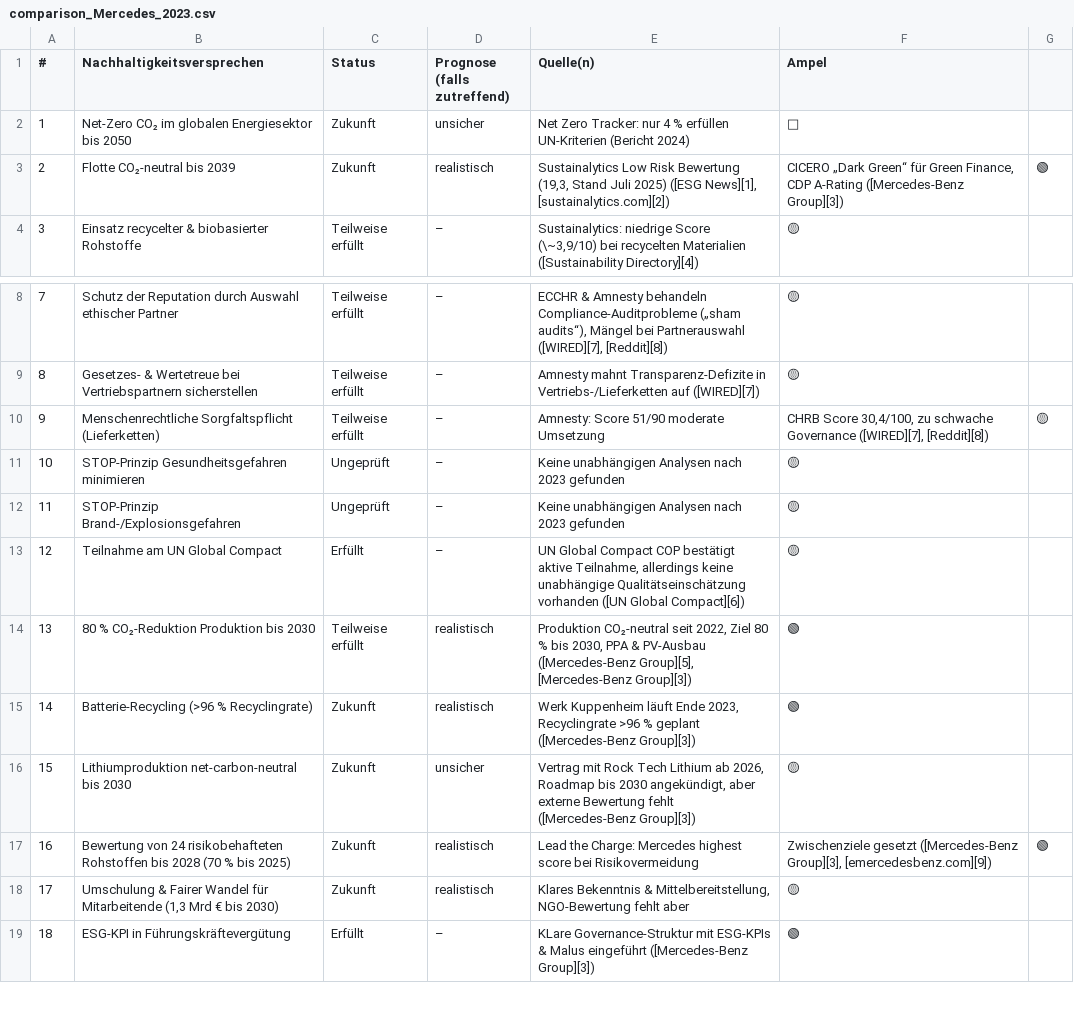
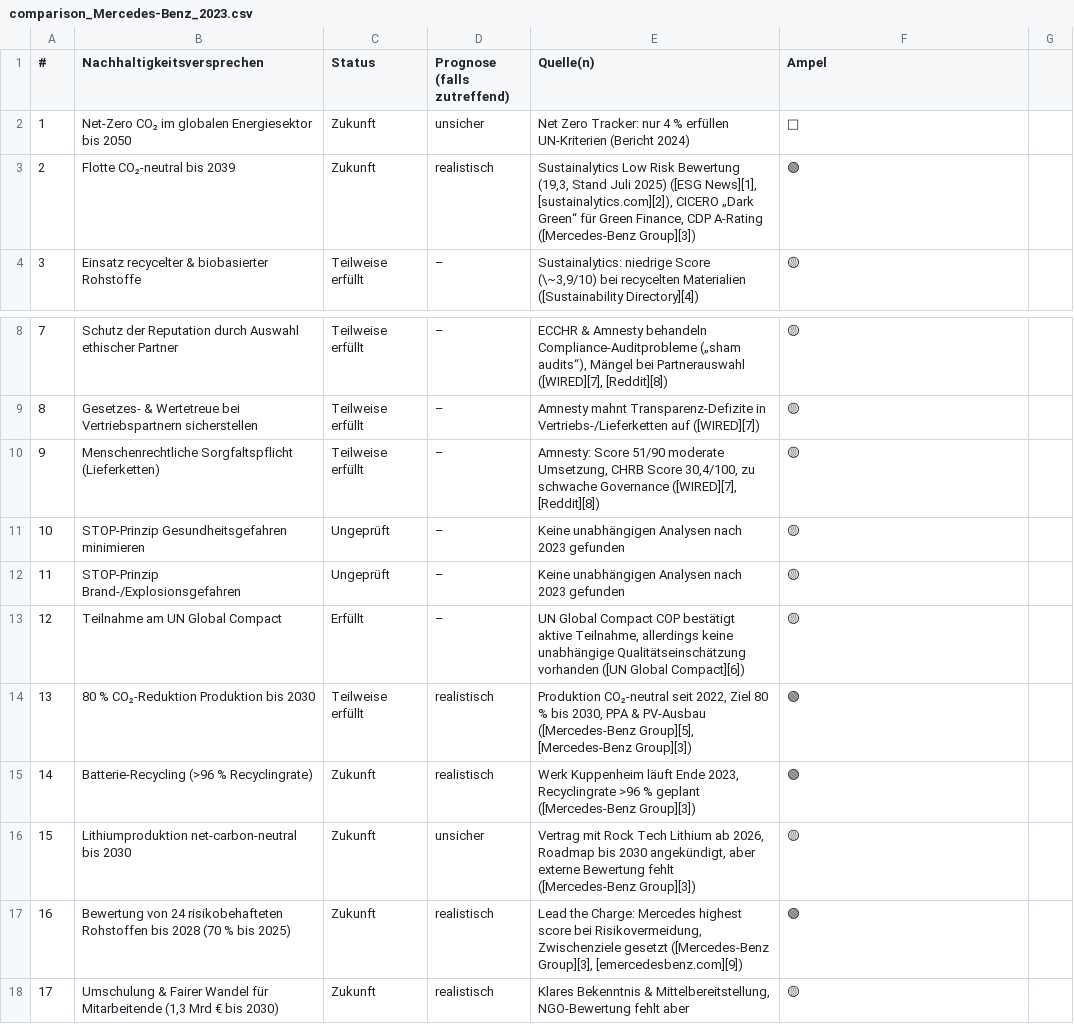
Before and after one commit to MagdalenaCl/Greenwashing_Detector, a CSV file: results_chatgpt/comparison_Mercedes-Benz_2023.csv (was results_chatgpt/comparison_Mercedes_2023.csv), drawn as a sheet; only a part is shown, gaps mark what is left out; the shorter side is filled out with more unchanged rows.

```diff
--- a/results_chatgpt/comparison_Mercedes_2023.csv
+++ b/results_chatgpt/comparison_Mercedes-Benz_2023.csv
@@ -2,3 +2,3 @@
 1;Net‑Zero CO₂ im globalen Energiesektor bis 2050;Zukunft;unsicher;Net Zero Tracker: nur 4 % erfüllen UN-Kriterien (Bericht 2024);🔴
-2;Flotte CO₂-neutral bis 2039;Zukunft;realistisch;Sustainalytics Low Risk Bewertung (19,3, Stand Juli 2025) ([ESG News][1], [sustainalytics.com][2]); CICERO „Dark Green“ für Green Finance, CDP A‑Rating ([Mercedes-Benz Group][3]);🟢
+2;Flotte CO₂-neutral bis 2039;Zukunft;realistisch;Sustainalytics Low Risk Bewertung (19,3, Stand Juli 2025) ([ESG News][1], [sustainalytics.com][2]), CICERO „Dark Green“ für Green Finance, CDP A‑Rating ([Mercedes-Benz Group][3]);🟢
 3;Einsatz recycelter & biobasierter Rohstoffe;Teilweise erfüllt;–;Sustainalytics: niedrige Score (\~3,9/10) bei recycelten Materialien ([Sustainability Directory][4]);🟡
@@ -9,3 +9,3 @@
 8 ;Gesetzes- & Wertetreue bei Vertriebspartnern sicherstellen;Teilweise erfüllt; – ;Amnesty mahnt Transparenz-Defizite in Vertriebs-/Lieferketten auf ([WIRED][7]); 🟡
-9;Menschenrechtliche Sorgfaltspflicht (Lieferketten);Teilweise erfüllt;–;Amnesty: Score 51/90 moderate Umsetzung; CHRB Score 30,4/100, zu schwache Governance ([WIRED][7], [Reddit][8]); 🟡
+9;Menschenrechtliche Sorgfaltspflicht (Lieferketten);Teilweise erfüllt;–;Amnesty: Score 51/90 moderate Umsetzung, CHRB Score 30,4/100, zu schwache Governance ([WIRED][7], [Reddit][8]); 🟡
 10;STOP-Prinzip Gesundheitsgefahren minimieren;Ungeprüft;–;Keine unabhängigen Analysen nach 2023 gefunden;🟡
@@ -16,3 +16,3 @@
 15;Lithiumproduktion net‑carbon-neutral bis 2030;Zukunft;unsicher;Vertrag mit Rock Tech Lithium ab 2026, Roadmap bis 2030 angekündigt, aber externe Bewertung fehlt ([Mercedes-Benz Group][3]);🟡
-16;Bewertung von 24 risikobehafteten Rohstoffen bis 2028 (70 % bis 2025);Zukunft;realistisch;Lead the Charge: Mercedes highest score bei Risikovermeidung; Zwischenziele gesetzt ([Mercedes-Benz Group][3], [emercedesbenz.com][9]);🟢
+16;Bewertung von 24 risikobehafteten Rohstoffen bis 2028 (70 % bis 2025);Zukunft;realistisch;Lead the Charge: Mercedes highest score bei Risikovermeidung, Zwischenziele gesetzt ([Mercedes-Benz Group][3], [emercedesbenz.com][9]);🟢
 17;Umschulung & Fairer Wandel für Mitarbeitende (1,3 Mrd € bis 2030); Zukunft;realistisch;Klares Bekenntnis & Mittelbereitstellung, NGO-Bewertung fehlt aber;🟡
```
Also changed, not shown: results_chatgpt/comparison_Audi_2023.csv, results_chatgpt/comparison_Porsche_2023.csv, 3 other files.
